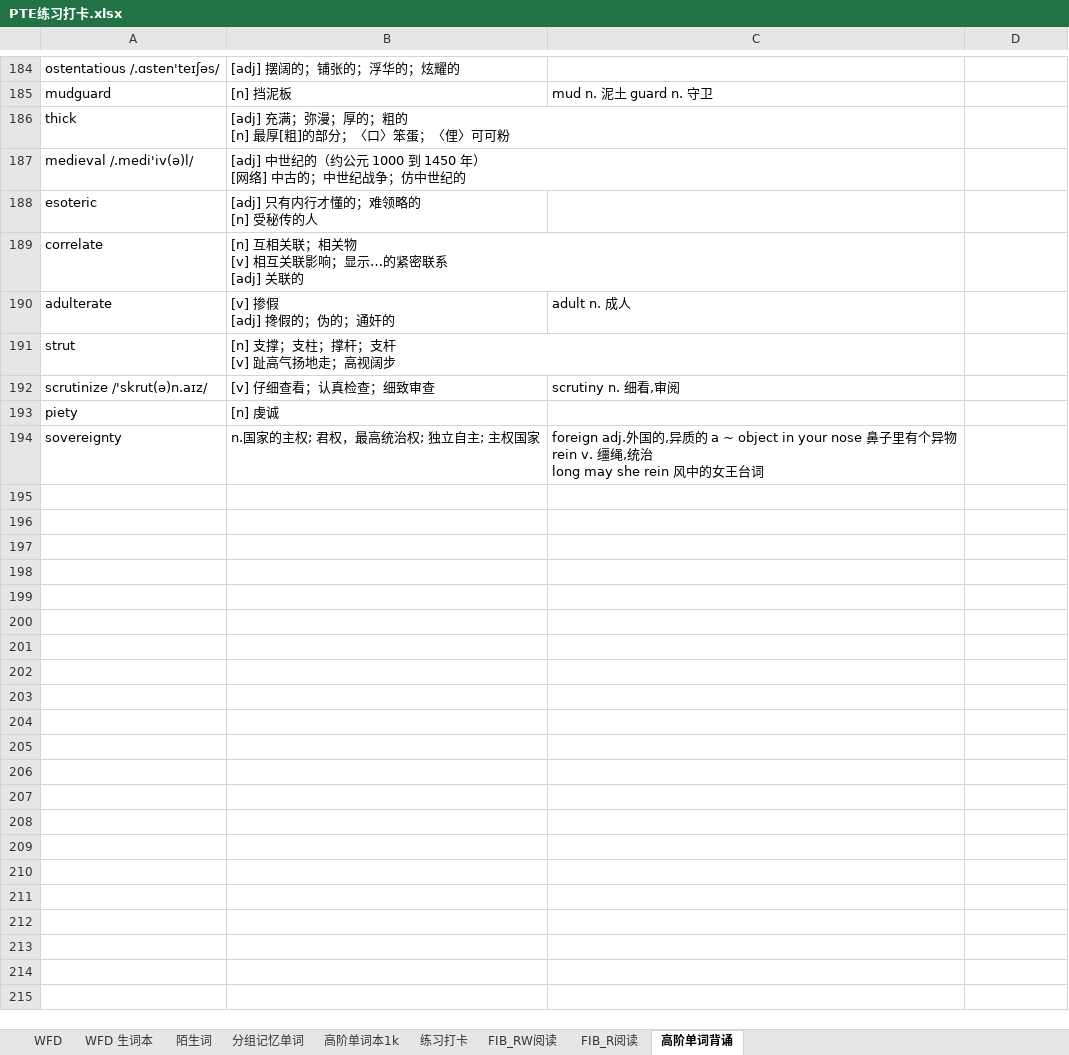
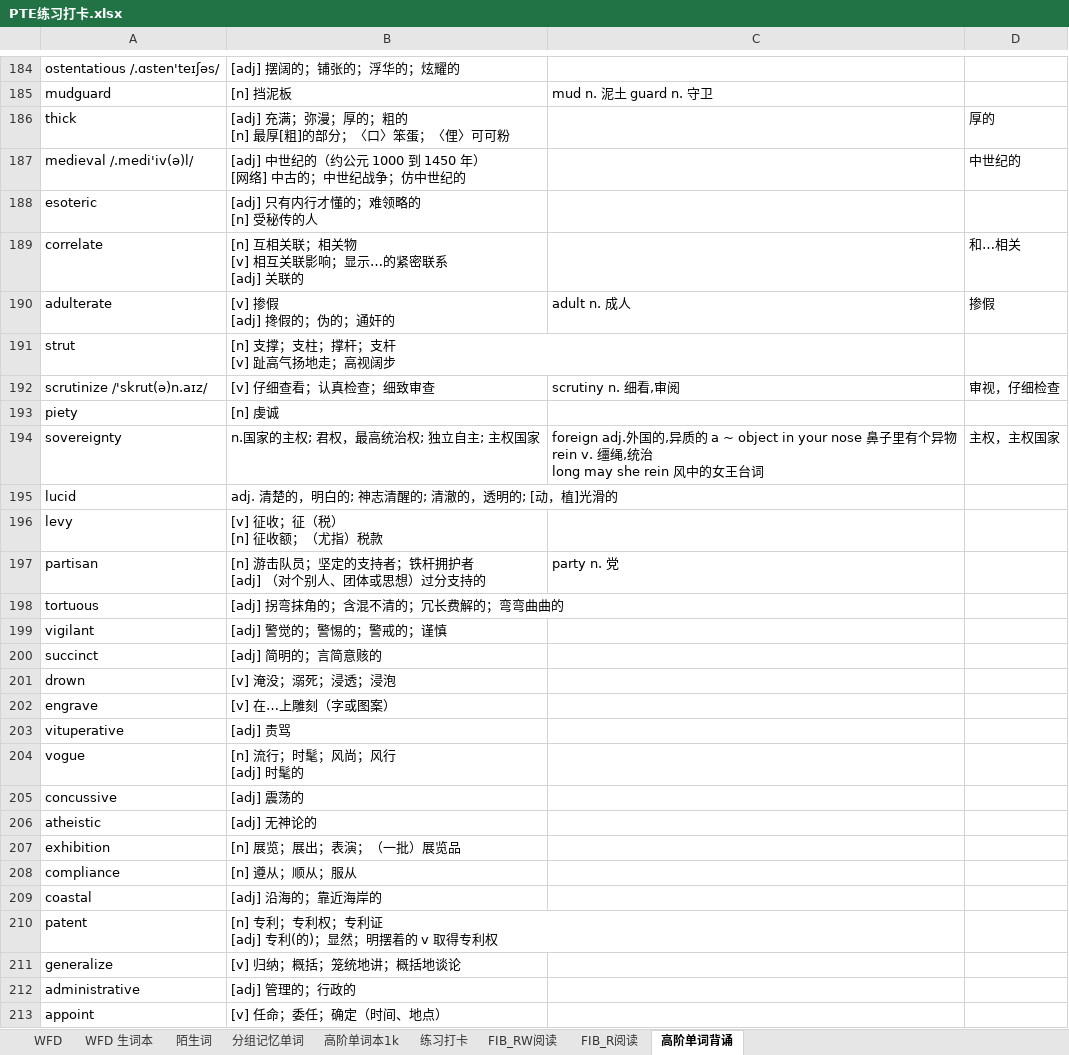
Before and after one commit to lalalazero/pte, an Excel workbook: PTE练习打卡.xlsx, sheet 高阶单词背诵, drawn as a sheet; only a part is shown, gaps mark what is left out; values as stored, in another font and other column widths than the file's, no cell formats; ↵ is a line break in a cell; the diff covers the shown part only; the diff names each change by its address in the sheet, - before the commit and + after, or states it on an @@ line.

Commit message:
update

```diff
--- a/PTE练习打卡.xlsx (sheet 高阶单词背诵)
+++ b/PTE练习打卡.xlsx (sheet 高阶单词背诵)
-D186: (empty)
+D186: 厚的
-D187: (empty)
+D187: 中世纪的
-D189: (empty)
+D189: 和…相关
-D190: (empty)
+D190: 掺假
-D192: (empty)
+D192: 审视，仔细检查
-D194: (empty)
+D194: 主权，主权国家
+row 195: lucid | adj. 清楚的，明白的; 神志清醒的; 清澈的，透明的; [动，植]光滑的
+row 196: levy | [v] 征收；征（税） ↵ [n] 征收额；（尤指）税款
+row 197: partisan | [n] 游击队员；坚定的支持者；铁杆拥护者 ↵ [adj] （对个别人、团体或思想）过分支持的 | party n. 党
+row 198: tortuous | [adj] 拐弯抹角的；含混不清的；冗长费解的；弯弯曲曲的
+row 199: vigilant | [adj] 警觉的；警惕的；警戒的；谨慎
+row 200: succinct | [adj] 简明的；言简意赅的
+row 201: drown | [v] 淹没；溺死；浸透；浸泡
+row 202: engrave | [v] 在…上雕刻（字或图案）
+row 203: vituperative | [adj] 责骂
+row 204: vogue | [n] 流行；时髦；风尚；风行 ↵ [adj] 时髦的
+row 205: concussive | [adj] 震荡的
+row 206: atheistic | [adj] 无神论的
+row 207: exhibition | [n] 展览；展出；表演；（一批）展览品
+row 208: compliance | [n] 遵从；顺从；服从
+row 209: coastal | [adj] 沿海的；靠近海岸的
+row 210: patent | [n] 专利；专利权；专利证 ↵ [adj] 专利(的)；显然；明摆着的 v 取得专利权
+row 211: generalize | [v] 归纳；概括；笼统地讲；概括地谈论
+row 212: administrative | [adj] 管理的；行政的
+row 213: appoint | [v] 任命；委任；确定（时间、地点）
```
Also changed, not shown: 27 added rows and 63 edited cells elsewhere in this sheet, sheet WFD, sheet 分组记忆单词, sheet WFD 生词本, cell formats.
